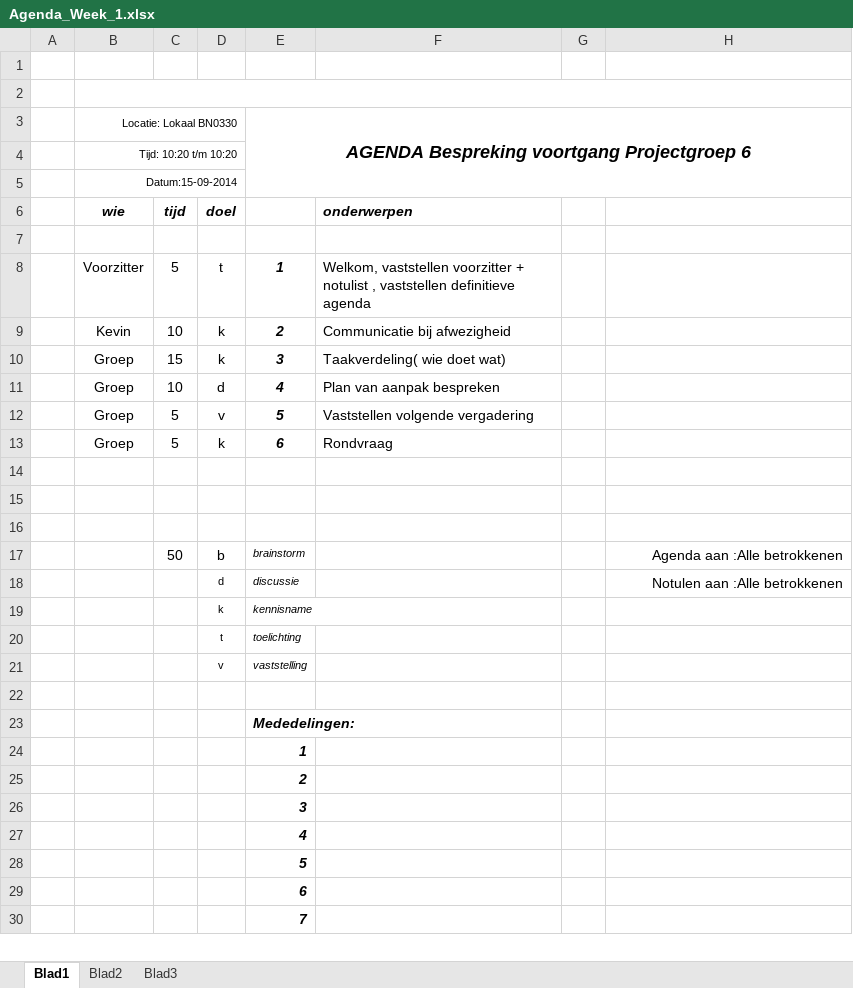
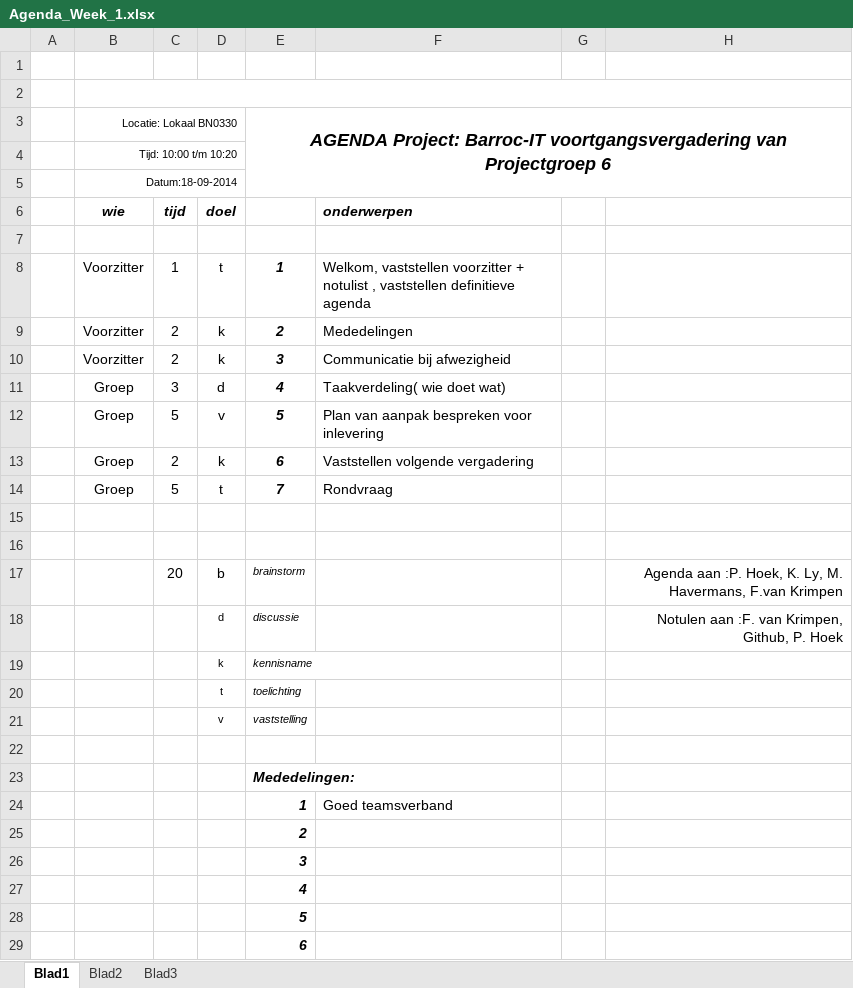
Before and after one commit to Aplicticus/Project_Barroc-IT_Groep6, an Excel workbook: Agenda en notulen/Agenda's/Agenda_Week_1.xlsx, sheet Blad1, drawn as a sheet; only a part is shown; the shorter side is filled out with more unchanged rows; values as stored, in another font and other column widths than the file's, no borders; removed rows and columns are numbered as before the commit, all else as after; the diff names each change by its address in the sheet, - before the commit and + after, or states it on an @@ line.

Commit message:
Agenda Changed, Plan van aanpak changed

```diff
--- a/Agenda en notulen/Agenda's/Agenda_Week_1.xlsx (sheet Blad1)
+++ b/Agenda en notulen/Agenda's/Agenda_Week_1.xlsx (sheet Blad1)
-E3: AGENDA Bespreking voortgang Projectgroep 6
+E3: AGENDA Project: Barroc-IT voortgangsvergadering van Projectgroep 6
-B4 (wie): Tijd: 10:20 t/m 10:20
+B4 (wie): Tijd: 10:00 t/m 10:20
-B5 (wie): Datum:15-09-2014
+B5 (wie): Datum:18-09-2014
-C8 (tijd): 5
+C8 (tijd): 1
-row 9:  | Kevin | 10 | k | 2 | Communicatie bij afwezigheid
-row 10:  | Groep | 15 | k | 3 | Taakverdeling( wie doet wat)
+row 9:  | Voorzitter | 2 | k | 2 | Mededelingen
+row 10:  | Voorzitter | 2 | k | 3 | Communicatie bij afwezigheid
-C11 (tijd): 10
+C11 (tijd): 3
-F11 (onderwerpen): Plan van aanpak bespreken
+F11 (onderwerpen): Taakverdeling( wie doet wat)
-F12 (onderwerpen): Vaststellen volgende vergadering
+F12 (onderwerpen): Plan van aanpak bespreken voor inlevering
-C13 (tijd): 5
+C13 (tijd): 2
-F13 (onderwerpen): Rondvraag
+F13 (onderwerpen): Vaststellen volgende vergadering
+row 14:  | Groep | 5 | t | 7 | Rondvraag
-row 16: (empty)
-C17 (tijd): 50
+C17 (tijd): 20
-H17: Agenda aan :Alle betrokkenen
+H17: Agenda aan :P. Hoek, K. Ly, M. Havermans, F.van Krimpen
-H18: Notulen aan :Alle betrokkenen
+H18: Notulen aan :F. van Krimpen, Github, P. Hoek
-F24 (onderwerpen): (empty)
+F24 (onderwerpen): Goed teamsverband
```
